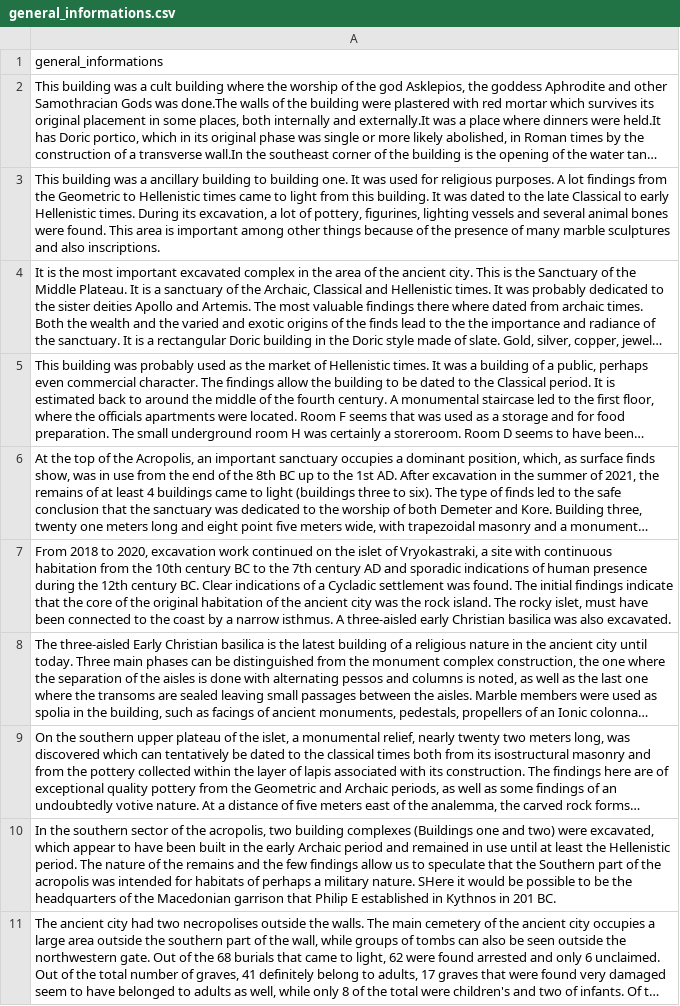
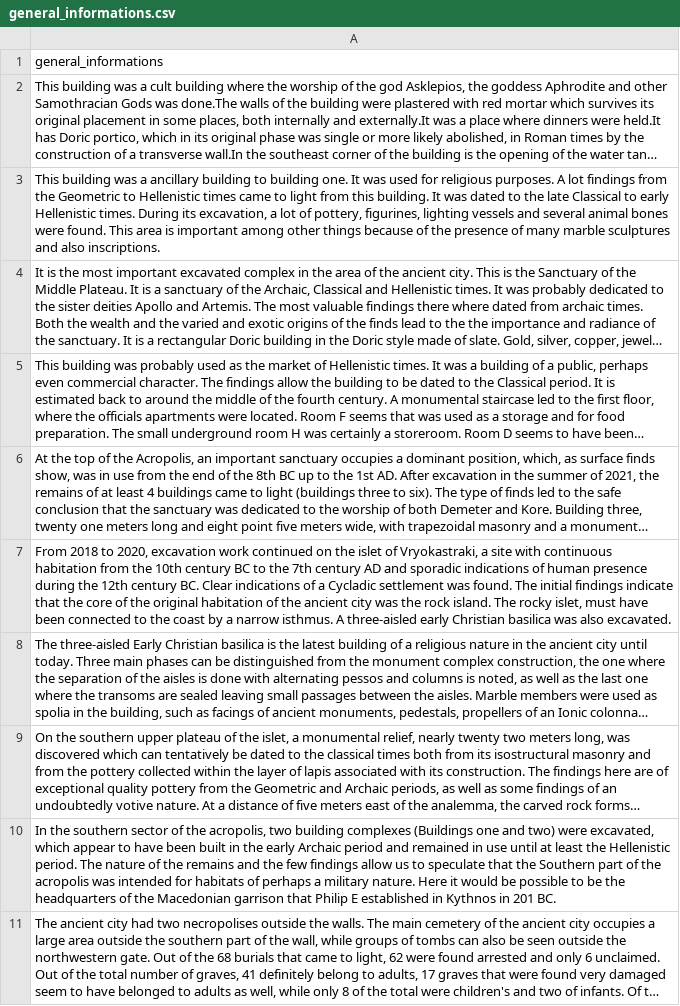
Before and after one commit to VasilisMpletsos/ArcheologyGuide, a CSV file: data/general_informations.csv, drawn as a sheet; long unchanged cells end in …; the diff names each change by its address in the sheet, - before the commit and + after, or states it on an @@ line.

```diff
--- a/data/general_informations.csv
+++ b/data/general_informations.csv
-A10: …military nature. SHere it would…
+A10: …military nature. Here it would…
```
Also changed, not shown: 3 other files.
